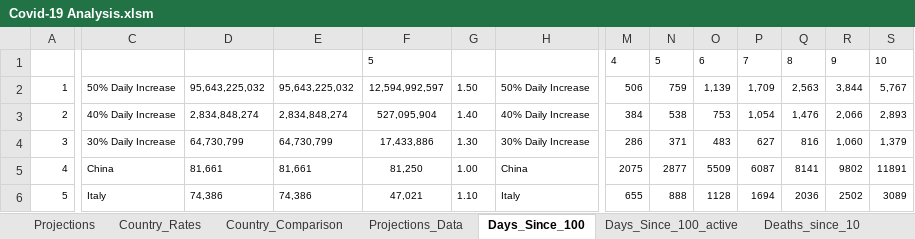
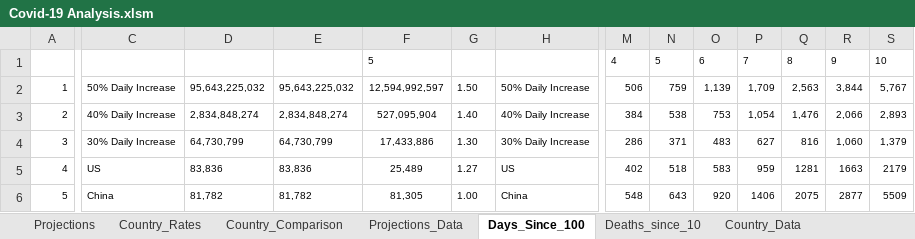
Before and after one commit to achie188/COVID-19, an Excel workbook: Analysis/Covid-19 Analysis.xlsm, sheet Days_Since_100, drawn as a sheet; only a part is shown, gaps mark what is left out; values as stored, in another font and other column widths than the file's, no borders; the diff covers the shown part only; the diff names each change by its address in the sheet, - before the commit and + after, or states it on an @@ line.

```diff
--- a/Analysis/Covid-19 Analysis.xlsm (sheet Days_Since_100)
+++ b/Analysis/Covid-19 Analysis.xlsm (sheet Days_Since_100)
-sheet tab: Days_Since_100_active
-C5: China
+C5: US
-D5: 81,661
+D5: 83,836
-E5: 81,661
+E5: 83,836
-F5: 81,250
+F5: 25,489
-G5: 1.00
+G5: 1.27
-H5: China
+H5: US
-M5: 2075
+M5: 402
-N5: 2877
+N5: 518
-O5: 5509
+O5: 583
-P5: 6087
+P5: 959
-Q5: 8141
+Q5: 1281
-R5: 9802
+R5: 1663
-S5: 11891
+S5: 2179
-C6: Italy
+C6: China
-D6: 74,386
+D6: 81,782
-E6: 74,386
+E6: 81,782
-F6: 47,021
+F6: 81,305
-G6: 1.10
+G6: 1.00
-H6: Italy
+H6: China
-M6: 655
+M6: 548
-N6: 888
+N6: 643
-O6: 1128
+O6: 920
-P6: 1694
+P6: 1406
-Q6: 2036
+Q6: 2075
-R6: 2502
+R6: 2877
-S6: 3089
+S6: 5509
```
Also changed, not shown: 1960 edited cells elsewhere in this sheet, sheet Projections_Data, sheet Deaths_since_10, sheet Country_Data, sheet Country_Rates, sheet Projections, other sheet tabs, formulas that keep their value, hidden cells, charts or pictures.
